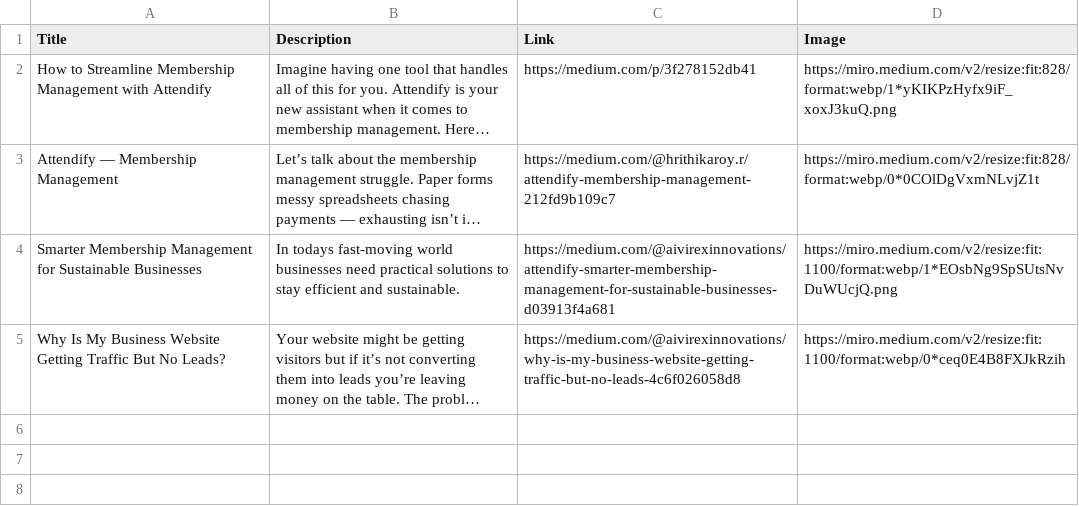
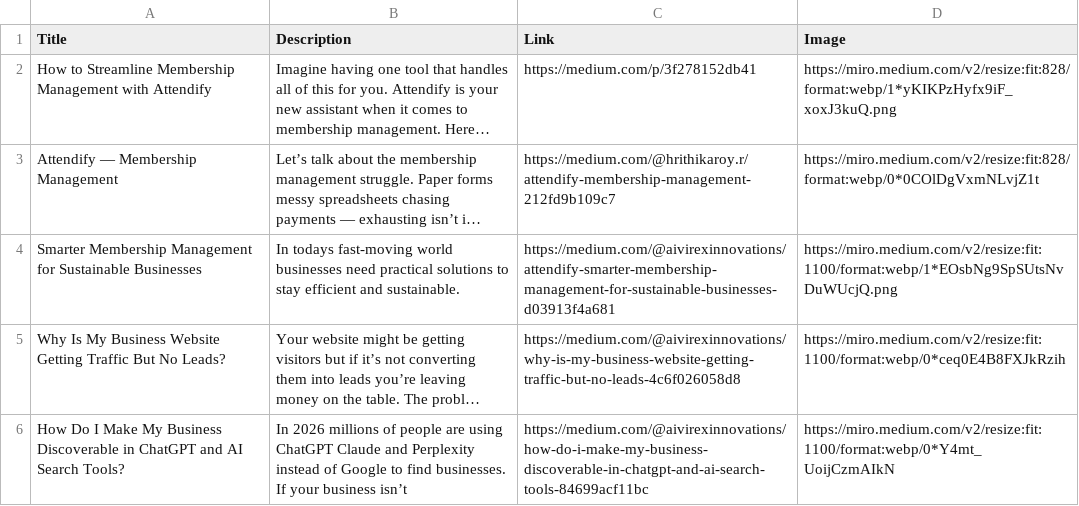
Before and after one commit to aivirexinnovations/CompanyWebsite, a CSV file: data.csv, drawn as a sheet; long unchanged cells end in …; the diff names each change by its address in the sheet, - before the commit and + after, or states it on an @@ line.

Commit message:
new blog

```diff
--- a/data.csv
+++ b/data.csv
+row 6: How Do I Make My Business Discoverable in ChatGPT and AI Search Tools? | In 2026 millions of people are using ChatGPT Claude and Perplexity instead of Google to find businesses. If your business isn’t | https://medium.com/@aivirexinnovations/how-do-i-make-my-business-discoverable-in-chatgpt-and-ai-search-tools-84699acf11bc | https://miro.medium.com/v2/resize:fit:1100/format:webp/0*Y4mt_UoijCzmAIkN
```
